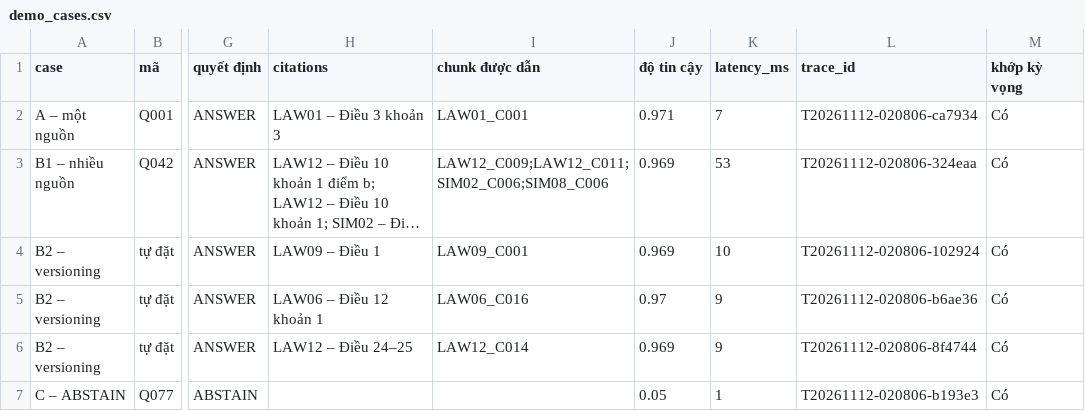
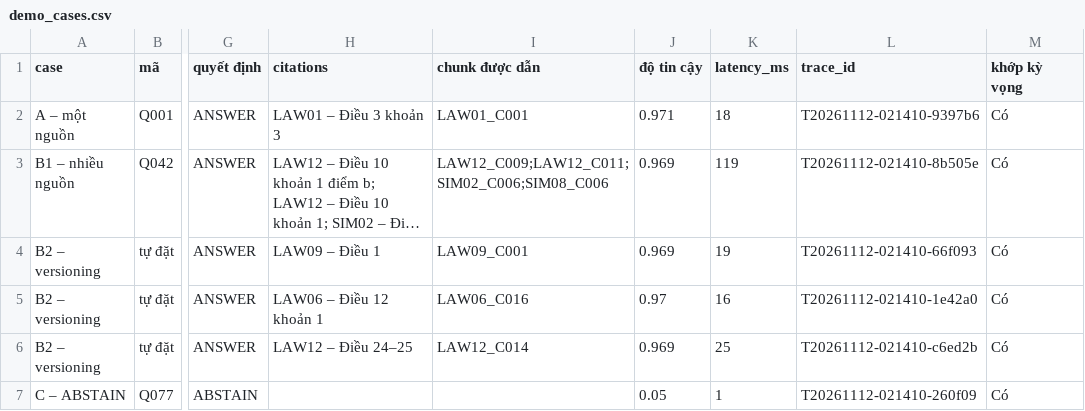
Before and after one commit to Do-Hong-Vy/HEXCELLENT, a CSV file: outputs/demo_cases.csv, drawn as a sheet; only a part is shown, gaps mark what is left out; long unchanged cells end in …; the diff names each change by its address in the sheet, - before the commit and + after, or states it on an @@ line.

Commit message:
chore: add evaluation outputs and result CSVs

```diff
--- a/outputs/demo_cases.csv
+++ b/outputs/demo_cases.csv
-K2 (latency_ms): 7
+K2 (latency_ms): 18
-L2 (trace_id): T20261112-020806-ca7934
+L2 (trace_id): T20261112-021410-9397b6
-K3 (latency_ms): 53
+K3 (latency_ms): 119
-L3 (trace_id): T20261112-020806-324eaa
+L3 (trace_id): T20261112-021410-8b505e
-K4 (latency_ms): 10
+K4 (latency_ms): 19
-L4 (trace_id): T20261112-020806-102924
+L4 (trace_id): T20261112-021410-66f093
-K5 (latency_ms): 9
+K5 (latency_ms): 16
-L5 (trace_id): T20261112-020806-b6ae36
+L5 (trace_id): T20261112-021410-1e42a0
-K6 (latency_ms): 9
+K6 (latency_ms): 25
-L6 (trace_id): T20261112-020806-8f4744
+L6 (trace_id): T20261112-021410-c6ed2b
-L7 (trace_id): T20261112-020806-b193e3
+L7 (trace_id): T20261112-021410-260f09
```
Also changed, not shown: outputs/ablation_B0_B6.csv, outputs/eval_by_set.csv, 9 other files.
